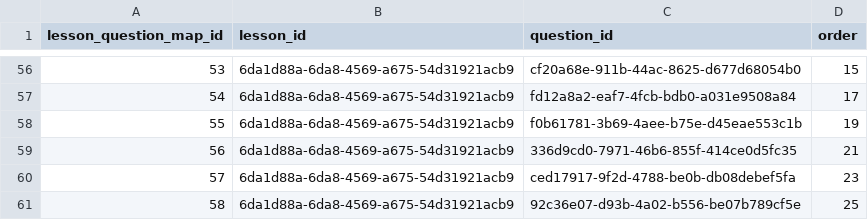
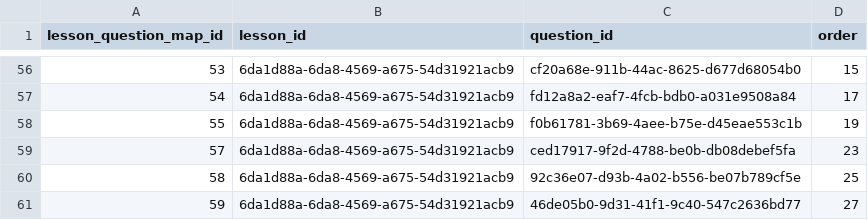
Before and after one commit to actamayev/lever-labs-server, a CSV file: src/db-seed-data/lesson_question_map.csv, drawn as a sheet; only a part is shown, gaps mark what is left out; the shorter side is filled out with more unchanged rows; the diff names each change by its address in the sheet, - before the commit and + after, or states it on an @@ line.

```diff
--- a/src/db-seed-data/lesson_question_map.csv
+++ b/src/db-seed-data/lesson_question_map.csv
-row 59: 56 | 6da1d88a-6da8-4569-a675-54d31921acb9 | 336d9cd0-7971-46b6-855f-414ce0d5fc35 | 21
```
Also changed, not shown: src/db-seed-data/fill_in_the_blank_block_bank.csv, src/db-seed-data/function_to_block_answer_choice.csv, 4 other files.
